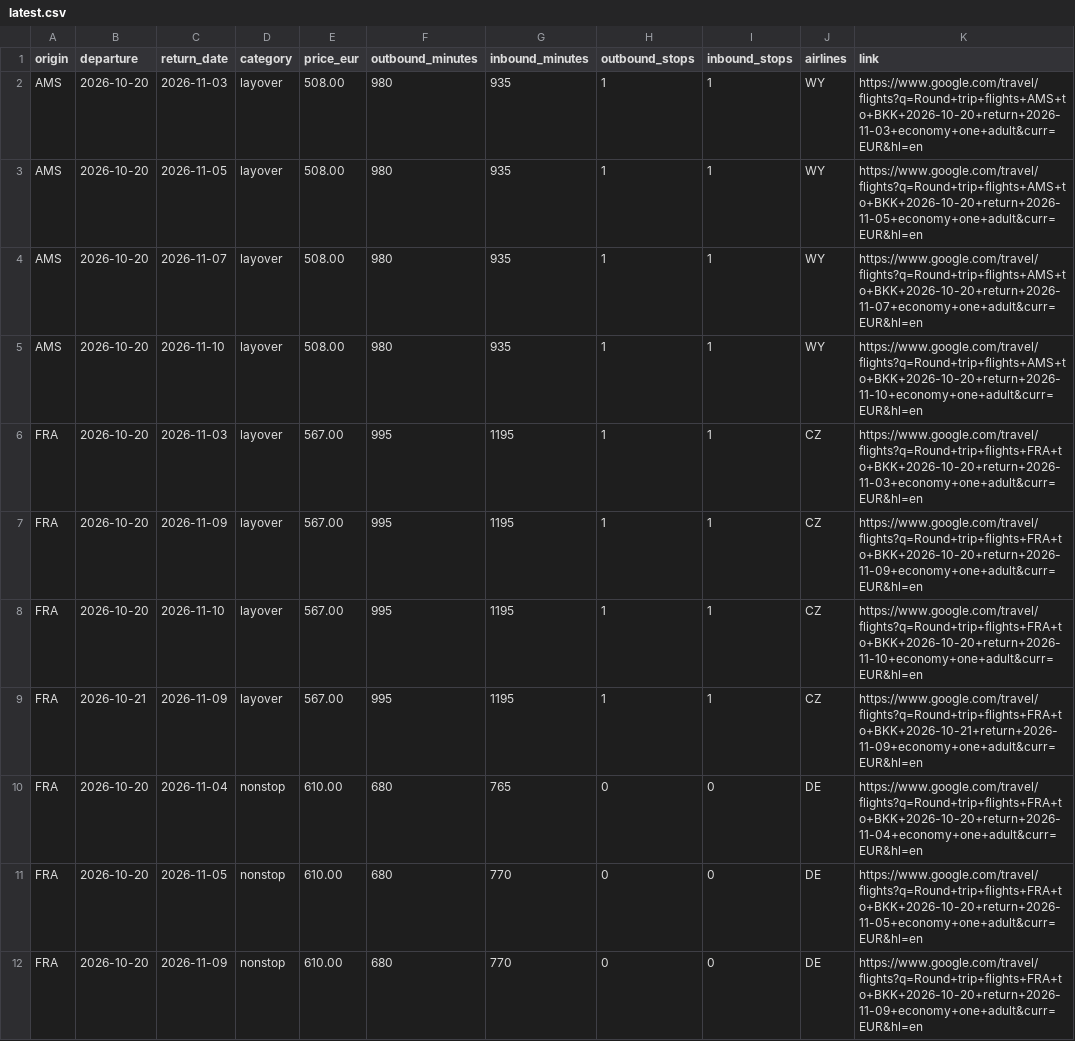
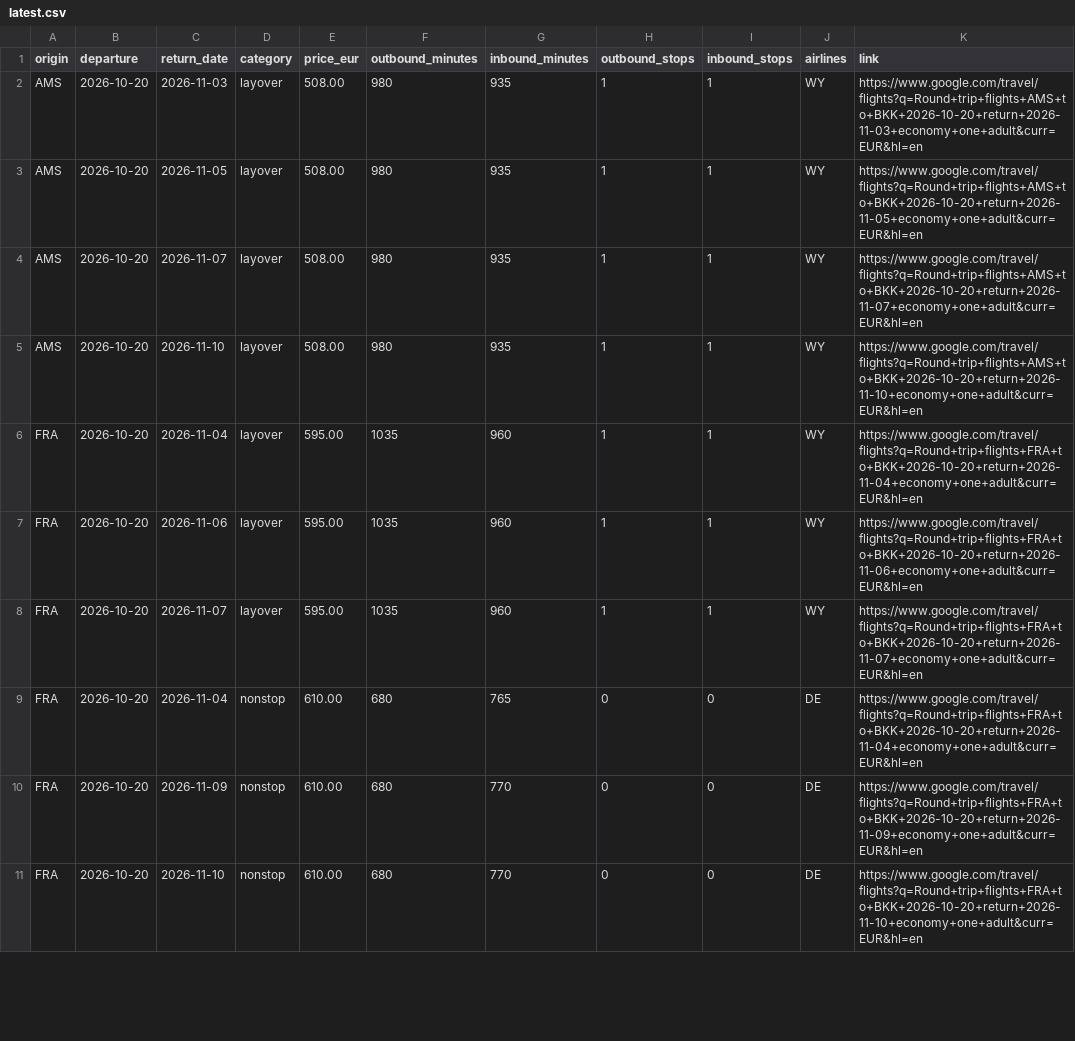
Before and after one commit to Fabiano225/flight-tracker, a CSV file: latest.csv, drawn as a sheet; only a part is shown; the diff covers the shown part only.

```diff
--- a/latest.csv
+++ b/latest.csv
@@ -5,8 +5,7 @@ AMS,2026-10-20,2026-11-07,layover,508.00,980,935,1,1,WY,https://www.google.com/t
 AMS,2026-10-20,2026-11-10,layover,508.00,980,935,1,1,WY,https://www.google.com/travel/flights?q=Round+trip+flights+AMS+to+BKK+2026-10-20+return+2026-11-10+economy+one+adult&curr=EUR&hl=en
-FRA,2026-10-20,2026-11-03,layover,567.00,995,1195,1,1,CZ,https://www.google.com/travel/flights?q=Round+trip+flights+FRA+to+BKK+2026-10-20+return+2026-11-03+economy+one+adult&curr=EUR&hl=en
-FRA,2026-10-20,2026-11-09,layover,567.00,995,1195,1,1,CZ,https://www.google.com/travel/flights?q=Round+trip+flights+FRA+to+BKK+2026-10-20+return+2026-11-09+economy+one+adult&curr=EUR&hl=en
-FRA,2026-10-20,2026-11-10,layover,567.00,995,1195,1,1,CZ,https://www.google.com/travel/flights?q=Round+trip+flights+FRA+to+BKK+2026-10-20+return+2026-11-10+economy+one+adult&curr=EUR&hl=en
-FRA,2026-10-21,2026-11-09,layover,567.00,995,1195,1,1,CZ,https://www.google.com/travel/flights?q=Round+trip+flights+FRA+to+BKK+2026-10-21+return+2026-11-09+economy+one+adult&curr=EUR&hl=en
+FRA,2026-10-20,2026-11-04,layover,595.00,1035,960,1,1,WY,https://www.google.com/travel/flights?q=Round+trip+flights+FRA+to+BKK+2026-10-20+return+2026-11-04+economy+one+adult&curr=EUR&hl=en
+FRA,2026-10-20,2026-11-06,layover,595.00,1035,960,1,1,WY,https://www.google.com/travel/flights?q=Round+trip+flights+FRA+to+BKK+2026-10-20+return+2026-11-06+economy+one+adult&curr=EUR&hl=en
+FRA,2026-10-20,2026-11-07,layover,595.00,1035,960,1,1,WY,https://www.google.com/travel/flights?q=Round+trip+flights+FRA+to+BKK+2026-10-20+return+2026-11-07+economy+one+adult&curr=EUR&hl=en
 FRA,2026-10-20,2026-11-04,nonstop,610.00,680,765,0,0,DE,https://www.google.com/travel/flights?q=Round+trip+flights+FRA+to+BKK+2026-10-20+return+2026-11-04+economy+one+adult&curr=EUR&hl=en
-FRA,2026-10-20,2026-11-05,nonstop,610.00,680,770,0,0,DE,https://www.google.com/travel/flights?q=Round+trip+flights+FRA+to+BKK+2026-10-20+return+2026-11-05+economy+one+adult&curr=EUR&hl=en
 FRA,2026-10-20,2026-11-09,nonstop,610.00,680,770,0,0,DE,https://www.google.com/travel/flights?q=Round+trip+flights+FRA+to+BKK+2026-10-20+return+2026-11-09+economy+one+adult&curr=EUR&hl=en
+FRA,2026-10-20,2026-11-10,nonstop,610.00,680,770,0,0,DE,https://www.google.com/travel/flights?q=Round+trip+flights+FRA+to+BKK+2026-10-20+return+2026-11-10+economy+one+adult&curr=EUR&hl=en
```
Also changed, not shown: 4 added rows and 1 edited cell elsewhere in this file, 3 other files.
